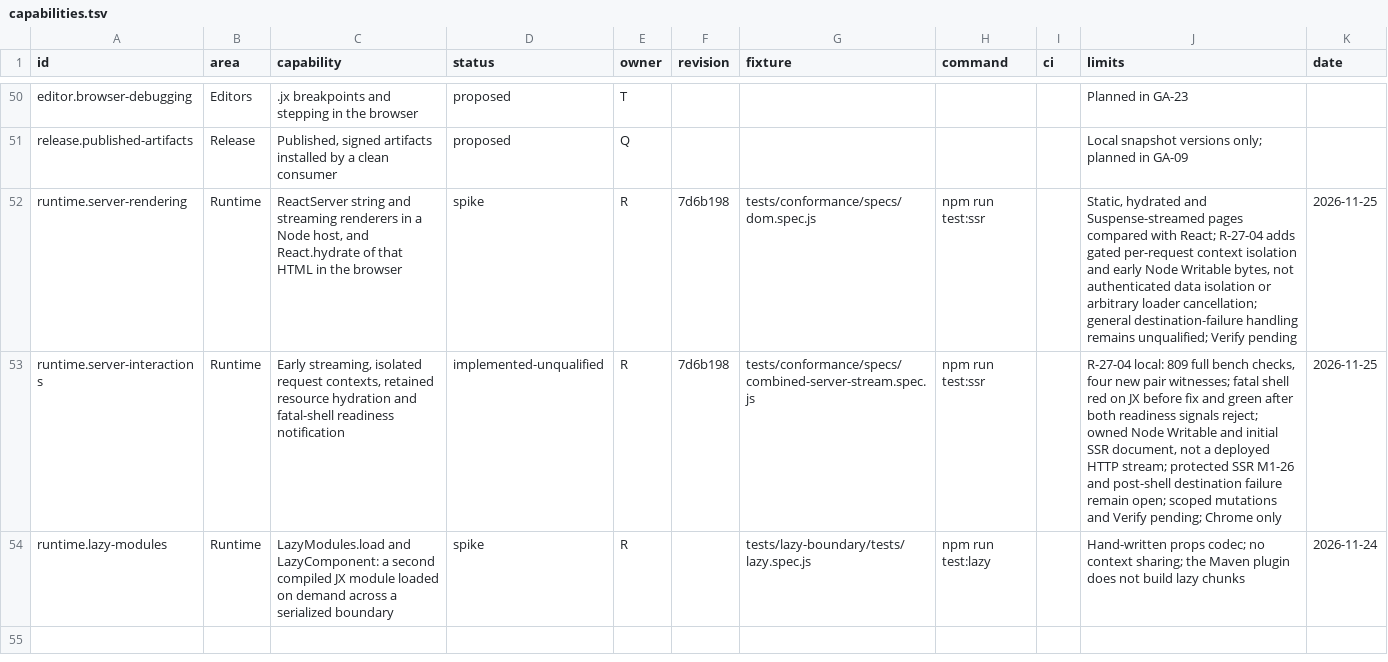
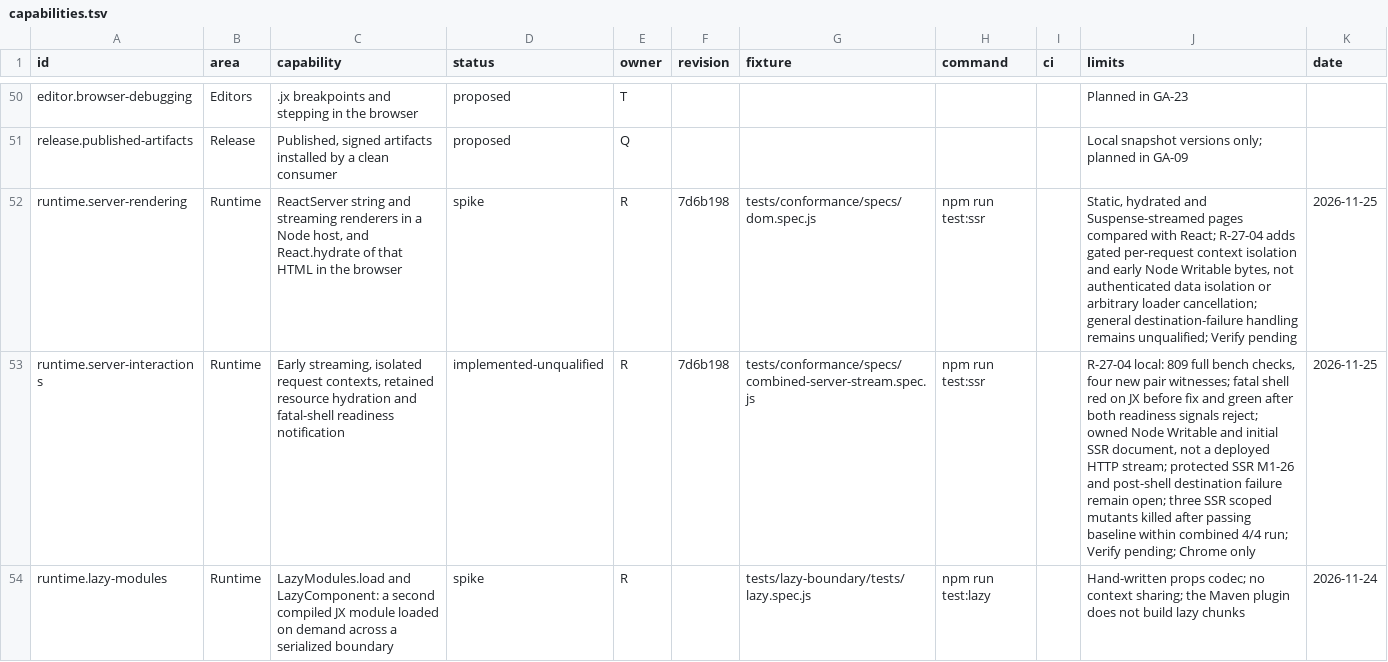
Before and after one commit to lmrrcc/jx, a TSV file: docs/evidence/capabilities.tsv, drawn as a sheet; only a part is shown, gaps mark what is left out; the diff names each change by its address in the sheet, - before the commit and + after, or states it on an @@ line.

Commit message:
docs: record killed streaming and readiness mutants

```diff
--- a/docs/evidence/capabilities.tsv
+++ b/docs/evidence/capabilities.tsv
-J53 (limits): …remain open; scoped mutations and Verify pending;…
+J53 (limits): …remain open; three SSR scoped mutants killed after passing baseline within combined 4/4 run; Verify pending;…
```
Also changed, not shown: 4 other files.
